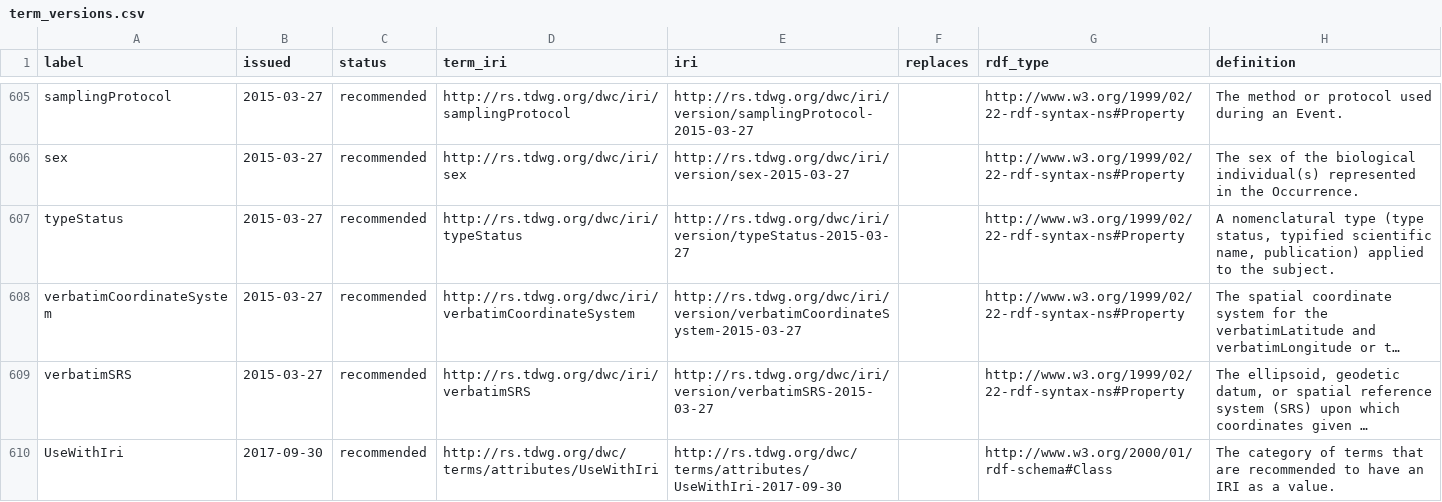
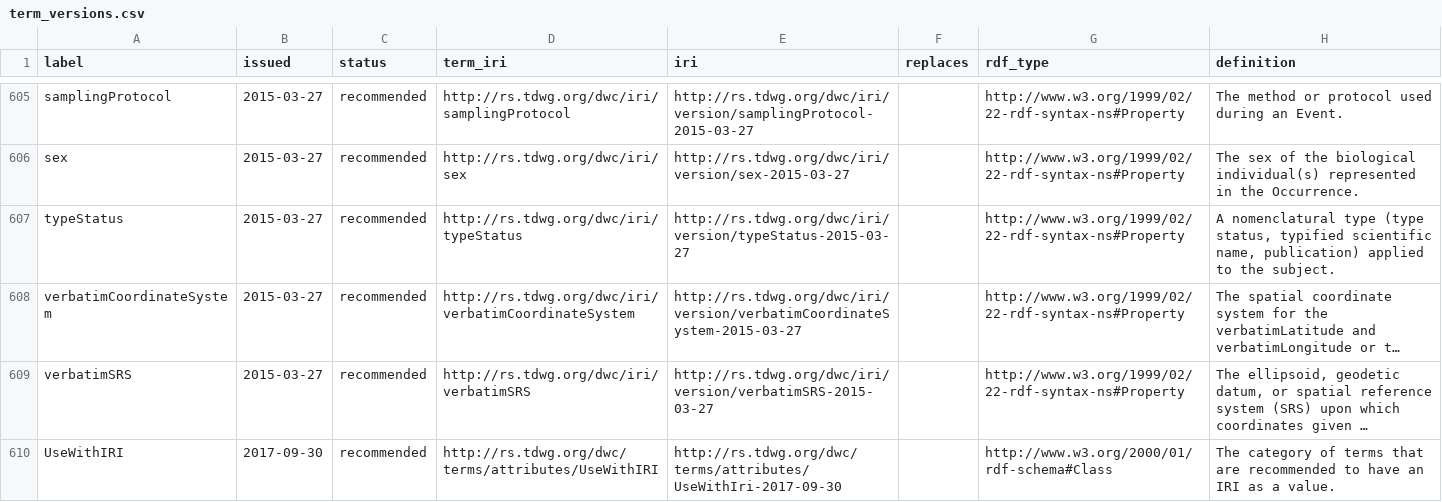
Before and after one commit to tdwg/dwc, a CSV file: standard/vocabularies/term_versions.csv, drawn as a sheet; only a part is shown, gaps mark what is left out; long unchanged cells end in …; the diff names each change by its address in the sheet, - before the commit and + after, or states it on an @@ line.

```diff
--- a/standard/vocabularies/term_versions.csv
+++ b/standard/vocabularies/term_versions.csv
-A610 (label): UseWithIri
+A610 (label): UseWithIRI
-D610 (term_iri): http://rs.tdwg.org/dwc/terms/attributes/UseWithIri
+D610 (term_iri): http://rs.tdwg.org/dwc/terms/attributes/UseWithIRI
```
Also changed, not shown: build/config/terms.csv.
